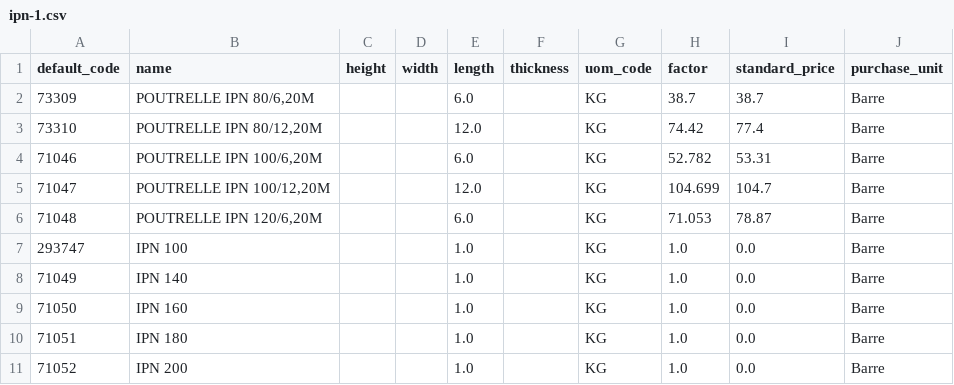
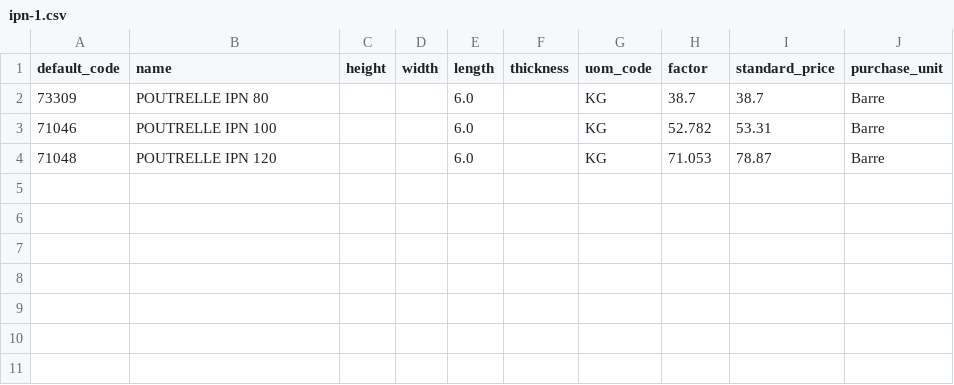
Before and after one commit to Metallerie/odoo18, a CSV file: csv/ipn-1.csv, drawn as a sheet.

Commit message:
Update ipn-1.csv

```diff
--- a/csv/ipn-1.csv
+++ b/csv/ipn-1.csv
@@ -1,11 +1,4 @@
 default_code,name,height,width,length,thickness,uom_code,factor,standard_price,purchase_unit
-73309,"POUTRELLE IPN 80/6,20M",,,6.0,,KG,38.7,38.7,Barre
-73310,"POUTRELLE IPN 80/12,20M",,,12.0,,KG,74.42,77.4,Barre
-71046,"POUTRELLE IPN 100/6,20M",,,6.0,,KG,52.782,53.31,Barre
-71047,"POUTRELLE IPN 100/12,20M",,,12.0,,KG,104.699,104.7,Barre
-71048,"POUTRELLE IPN 120/6,20M",,,6.0,,KG,71.053,78.87,Barre
-293747,IPN 100,,,1.0,,KG,1.0,0.0,Barre
-71049,IPN 140,,,1.0,,KG,1.0,0.0,Barre
-71050,IPN 160,,,1.0,,KG,1.0,0.0,Barre
-71051,IPN 180,,,1.0,,KG,1.0,0.0,Barre
-71052,IPN 200,,,1.0,,KG,1.0,0.0,Barre
+73309,"POUTRELLE IPN 80",,,6.0,,KG,38.7,38.7,Barre
+71046,"POUTRELLE IPN 100",,,6.0,,KG,52.782,53.31,Barre
+71048,"POUTRELLE IPN 120",,,6.0,,KG,71.053,78.87,Barre
```
